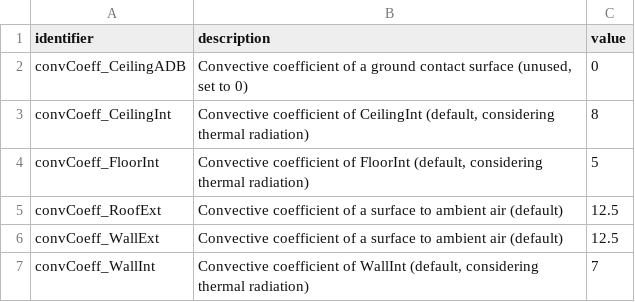
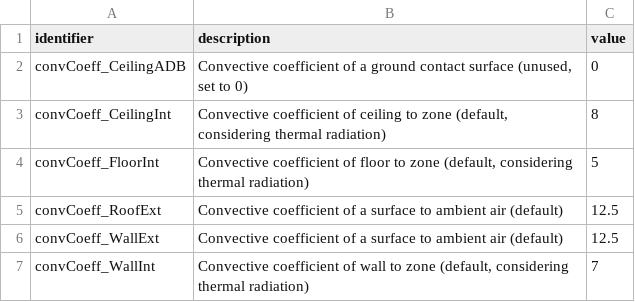
Before and after one commit to RuiBoGithub/BRCMToolbox_adapted, a CSV file: outputs/parity/simp/python/tables/parameters.csv, drawn as a sheet.

```diff
--- a/outputs/parity/simp/python/tables/parameters.csv
+++ b/outputs/parity/simp/python/tables/parameters.csv
@@ -2,6 +2,6 @@ identifier;description;value;
 convCoeff_CeilingADB;Convective coefficient of a ground contact surface (unused, set to 0);0;
-convCoeff_CeilingInt;Convective coefficient of CeilingInt (default, considering thermal radiation);8;
-convCoeff_FloorInt;Convective coefficient of FloorInt (default, considering thermal radiation);5;
+convCoeff_CeilingInt;Convective coefficient of ceiling to zone (default, considering thermal radiation);8;
+convCoeff_FloorInt;Convective coefficient of floor to zone (default, considering thermal radiation);5;
 convCoeff_RoofExt;Convective coefficient of a surface to ambient air (default);12.5;
 convCoeff_WallExt;Convective coefficient of a surface to ambient air (default);12.5;
-convCoeff_WallInt;Convective coefficient of WallInt (default, considering thermal radiation);7;
+convCoeff_WallInt;Convective coefficient of wall to zone (default, considering thermal radiation);7;
```
Also changed, not shown: outputs/parity/simp/python/tables/constructions.csv, 13 other files.
